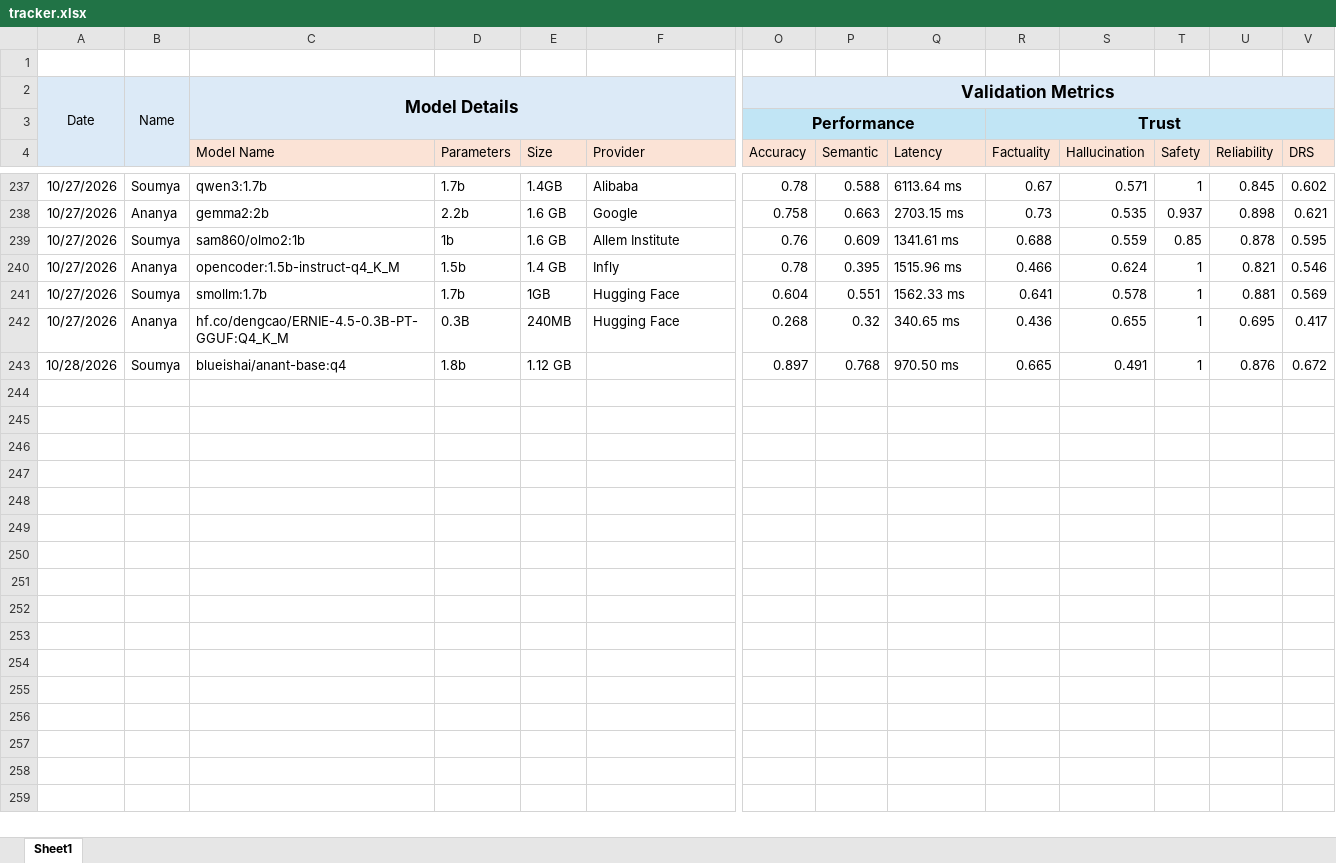
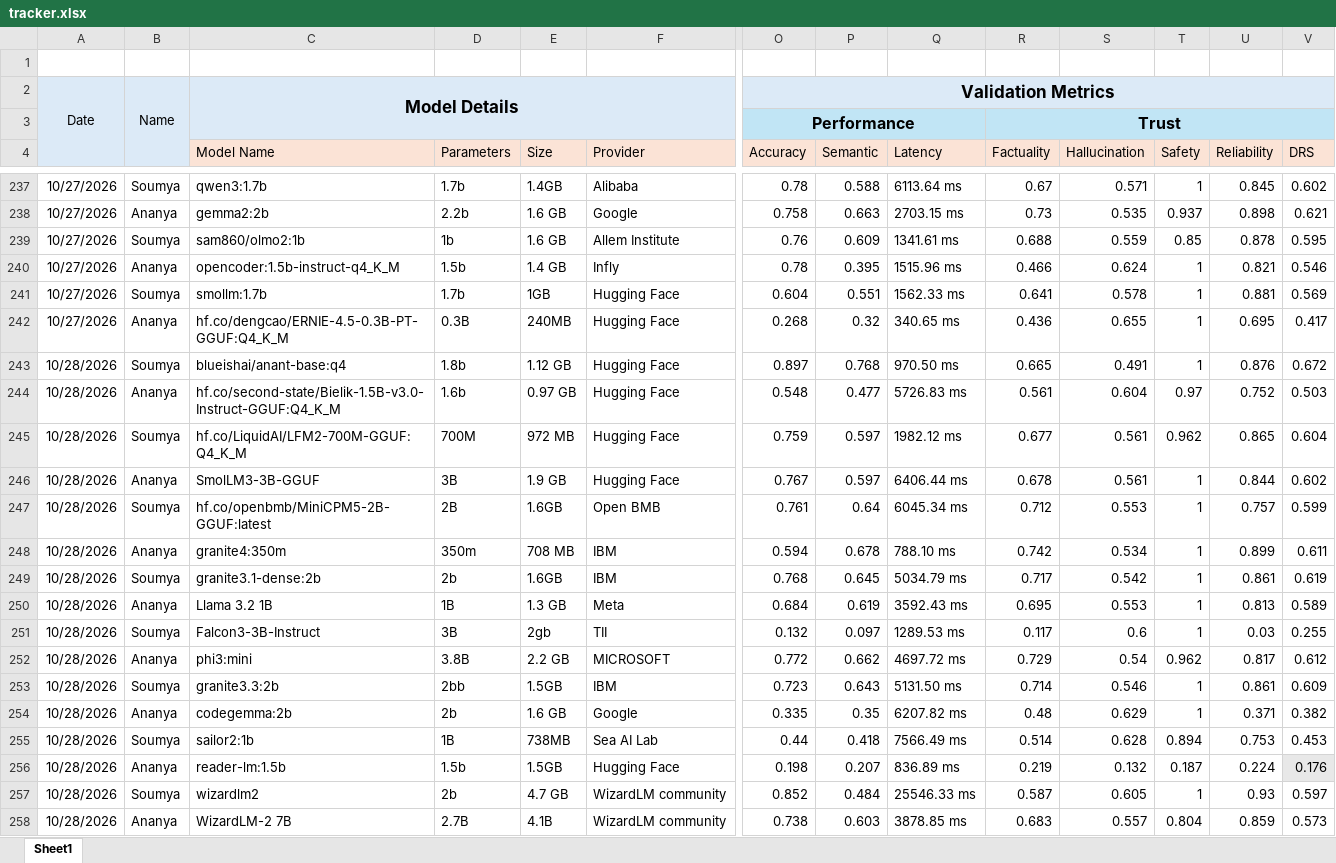
Before and after one commit to TheFoundrys/openvals-website, an Excel workbook: scratch/tracker.xlsx, sheet Sheet1, drawn as a sheet; only a part is shown, gaps mark what is left out; values as stored, in another font and other column widths than the file's, no borders; rows hold the shown columns only; the diff names each change by its address in the sheet, - before the commit and + after, or states it on an @@ line.

```diff
--- a/scratch/tracker.xlsx (sheet Sheet1)
+++ b/scratch/tracker.xlsx (sheet Sheet1)
-F243 (Provider): (empty)
+F243 (Provider): Hugging Face
+row 244: 10/28/2026 | Ananya | hf.co/second-state/Bielik-1.5B-v3.0-Instruct-GGUF:Q4_K_M | 1.6b | 0.97 GB | Hugging Face | 0.548 | 0.477 | 5726.83 ms | 0.561 | 0.604 | 0.97 | 0.752 | 0.503
+row 245: 10/28/2026 | Soumya | hf.co/LiquidAI/LFM2-700M-GGUF:Q4_K_M | 700M | 972 MB | Hugging Face | 0.759 | 0.597 | 1982.12 ms | 0.677 | 0.561 | 0.962 | 0.865 | 0.604
+row 246: 10/28/2026 | Ananya | SmolLM3-3B-GGUF | 3B | 1.9 GB | Hugging Face | 0.767 | 0.597 | 6406.44 ms | 0.678 | 0.561 | 1 | 0.844 | 0.602
+row 247: 10/28/2026 | Soumya | hf.co/openbmb/MiniCPM5-2B-GGUF:latest | 2B | 1.6GB | Open BMB | 0.761 | 0.64 | 6045.34 ms | 0.712 | 0.553 | 1 | 0.757 | 0.599
+row 248: 10/28/2026 | Ananya | granite4:350m | 350m | 708 MB | IBM | 0.594 | 0.678 | 788.10 ms | 0.742 | 0.534 | 1 | 0.899 | 0.611
+row 249: 10/28/2026 | Soumya | granite3.1-dense:2b | 2b | 1.6GB | IBM | 0.768 | 0.645 | 5034.79 ms | 0.717 | 0.542 | 1 | 0.861 | 0.619
+row 250: 10/28/2026 | Ananya | Llama 3.2 1B | 1B | 1.3 GB | Meta | 0.684 | 0.619 | 3592.43 ms | 0.695 | 0.553 | 1 | 0.813 | 0.589
+row 251: 10/28/2026 | Soumya | Falcon3-3B-Instruct | 3B | 2gb | TII | 0.132 | 0.097 | 1289.53 ms | 0.117 | 0.6 | 1 | 0.03 | 0.255
+row 252: 10/28/2026 | Ananya | phi3:mini | 3.8B | 2.2 GB | MICROSOFT | 0.772 | 0.662 | 4697.72 ms | 0.729 | 0.54 | 0.962 | 0.817 | 0.612
+row 253: 10/28/2026 | Soumya | granite3.3:2b | 2bb | 1.5GB | IBM | 0.723 | 0.643 | 5131.50 ms | 0.714 | 0.546 | 1 | 0.861 | 0.609
+row 254: 10/28/2026 | Ananya | codegemma:2b | 2b | 1.6 GB | Google | 0.335 | 0.35 | 6207.82 ms | 0.48 | 0.629 | 1 | 0.371 | 0.382
+row 255: 10/28/2026 | Soumya | sailor2:1b | 1B | 738MB | Sea AI Lab | 0.44 | 0.418 | 7566.49 ms | 0.514 | 0.628 | 0.894 | 0.753 | 0.453
+row 256: 10/28/2026 | Ananya | reader-lm:1.5b | 1.5b | 1.5GB | Hugging Face | 0.198 | 0.207 | 836.89 ms | 0.219 | 0.132 | 0.187 | 0.224 | 0.176
+row 257: 10/28/2026 | Soumya | wizardlm2 | 2b | 4.7 GB | WizardLM community | 0.852 | 0.484 | 25546.33 ms | 0.587 | 0.605 | 1 | 0.93 | 0.597
+row 258: 10/28/2026 | Ananya | WizardLM-2 7B | 2.7B | 4.1B | WizardLM community | 0.738 | 0.603 | 3878.85 ms | 0.683 | 0.557 | 0.804 | 0.859 | 0.573
```
Also changed, not shown: 3 other files.
